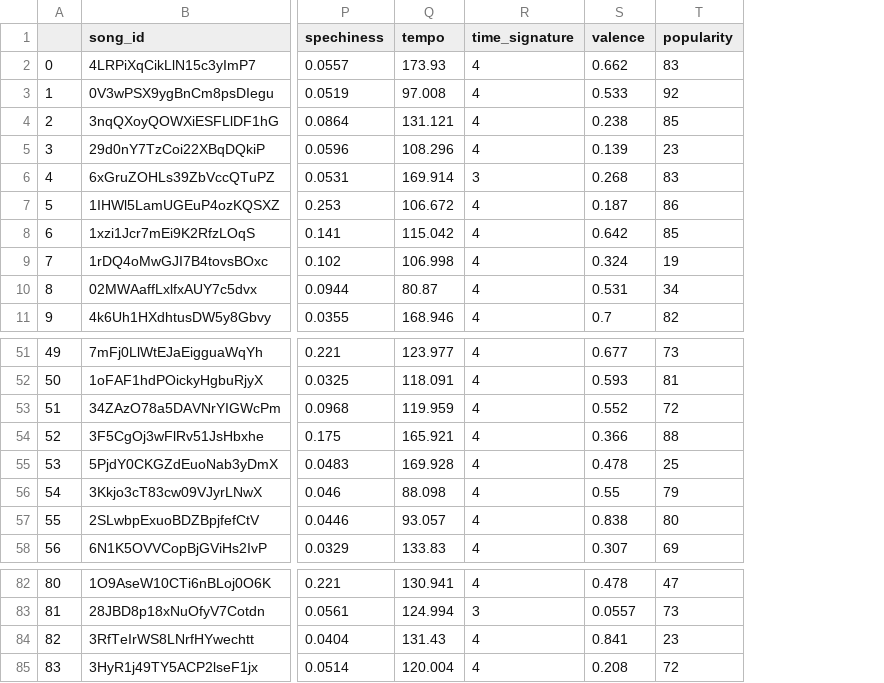
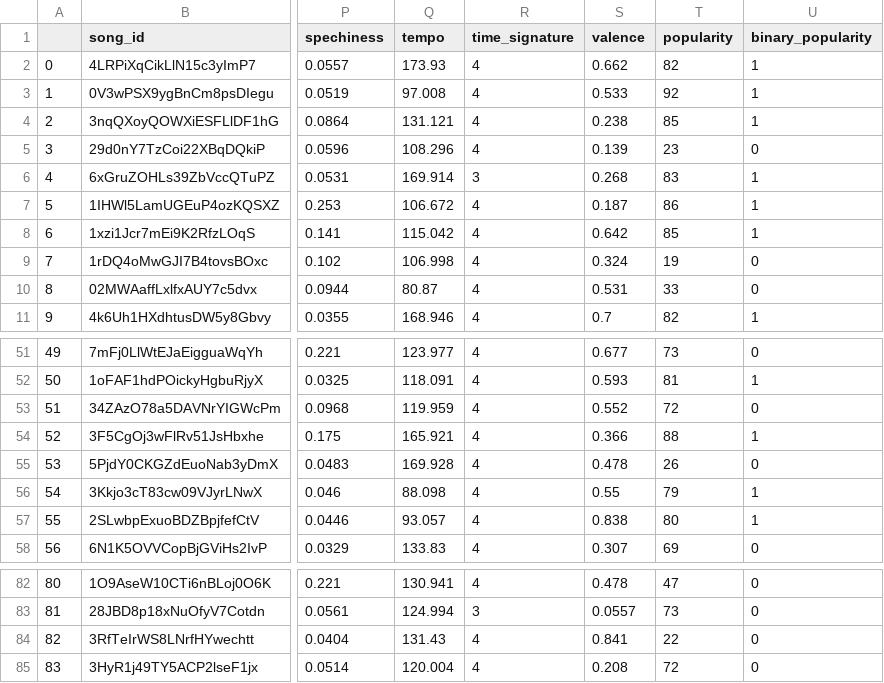
Before and after one commit to jnh17331/machine-learning-music, a CSV file: Resources/Top100-2022.csv, drawn as a sheet; only a part is shown, gaps mark what is left out; the diff names each change by its address in the sheet, - before the commit and + after, or states it on an @@ line.

```diff
--- a/Resources/Top100-2022.csv
+++ b/Resources/Top100-2022.csv
+column U (binary_popularity), rows 2-11: 1 | 1 | 1 | 0 | 1 | 1 | 1 | 0 | 0 | 1; rows 51-58: 0 | 1 | 0 | 1 | 0 | 1 | 1 | 0; rows 82-85: all 0
-T2 (popularity): 83
+T2 (popularity): 82
-T10 (popularity): 34
+T10 (popularity): 33
-T55 (popularity): 25
+T55 (popularity): 26
-T84 (popularity): 23
+T84 (popularity): 22
```
Also changed, not shown: Resources/Top100-2020.csv, Resources/Top100-2021.csv, 9 other files.
